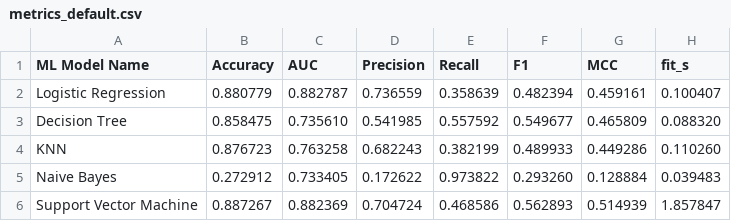
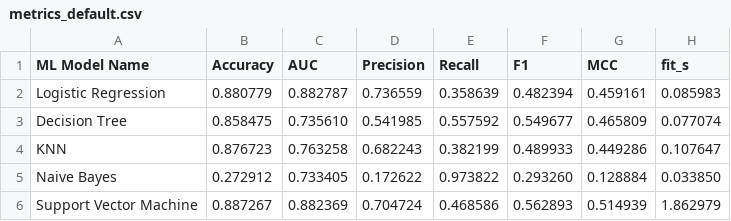
Before and after one commit to Manisha2026aj05119/shopper-purchase-intent-ml, a CSV file: results/metrics_default.csv, drawn as a sheet.

```diff
--- a/results/metrics_default.csv
+++ b/results/metrics_default.csv
@@ -1,6 +1,6 @@
 ML Model Name,Accuracy,AUC,Precision,Recall,F1,MCC,fit_s
-Logistic Regression,0.880779,0.882787,0.736559,0.358639,0.482394,0.459161,0.100407
-Decision Tree,0.858475,0.735610,0.541985,0.557592,0.549677,0.465809,0.088320
-KNN,0.876723,0.763258,0.682243,0.382199,0.489933,0.449286,0.110260
-Naive Bayes,0.272912,0.733405,0.172622,0.973822,0.293260,0.128884,0.039483
-Support Vector Machine,0.887267,0.882369,0.704724,0.468586,0.562893,0.514939,1.857847
+Logistic Regression,0.880779,0.882787,0.736559,0.358639,0.482394,0.459161,0.085983
+Decision Tree,0.858475,0.735610,0.541985,0.557592,0.549677,0.465809,0.077074
+KNN,0.876723,0.763258,0.682243,0.382199,0.489933,0.449286,0.107647
+Naive Bayes,0.272912,0.733405,0.172622,0.973822,0.293260,0.128884,0.033850
+Support Vector Machine,0.887267,0.882369,0.704724,0.468586,0.562893,0.514939,1.862979
```
Also changed, not shown: results/tuning_summary.csv, 3 other files.
